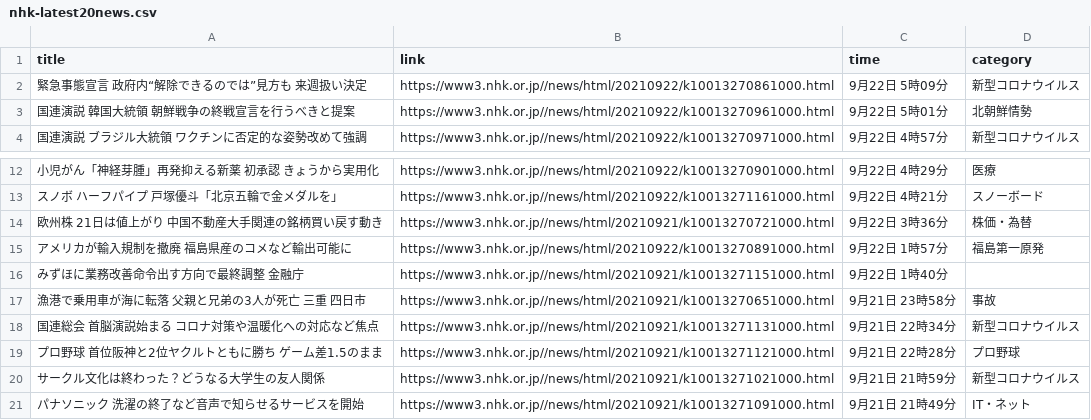
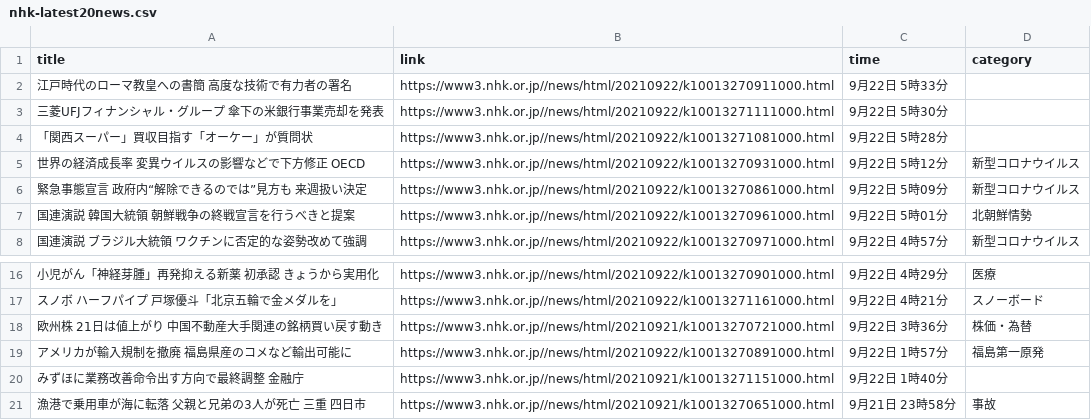
Before and after one commit to Hiromisa/autoscrape_NHK, a CSV file: nhk-latest20news.csv, drawn as a sheet; only a part is shown, gaps mark what is left out; removed rows and columns are numbered as before the commit, all else as after; the diff names each change by its address in the sheet, - before the commit and + after, or states it on an @@ line.

```diff
--- a/nhk-latest20news.csv
+++ b/nhk-latest20news.csv
+row 2: 江戸時代のローマ教皇への書簡 高度な技術で有力者の署名 | https://www3.nhk.or.jp//news/html/20210922/k10013270911000.html | 9月22日 5時33分
+row 3: 三菱UFJフィナンシャル・グループ 傘下の米銀行事業売却を発表 | https://www3.nhk.or.jp//news/html/20210922/k10013271111000.html | 9月22日 5時30分
+row 4: 「関西スーパー」買収目指す「オーケー」が質問状 | https://www3.nhk.or.jp//news/html/20210922/k10013271081000.html | 9月22日 5時28分
+row 5: 世界の経済成長率 変異ウイルスの影響などで下方修正 OECD | https://www3.nhk.or.jp//news/html/20210922/k10013270931000.html | 9月22日 5時12分 | 新型コロナウイルス
-row 18: 国連総会 首脳演説始まる コロナ対策や温暖化への対応など焦点 | https://www3.nhk.or.jp//news/html/20210921/k10013271131000.html | 9月21日 22時34分 | 新型コロナウイルス
-row 19: プロ野球 首位阪神と2位ヤクルトともに勝ち ゲーム差1.5のまま | https://www3.nhk.or.jp//news/html/20210921/k10013271121000.html | 9月21日 22時28分 | プロ野球
-row 20: サークル文化は終わった？どうなる大学生の友人関係 | https://www3.nhk.or.jp//news/html/20210921/k10013271021000.html | 9月21日 21時59分 | 新型コロナウイルス
-row 21: パナソニック 洗濯の終了など音声で知らせるサービスを開始 | https://www3.nhk.or.jp//news/html/20210921/k10013271091000.html | 9月21日 21時49分 | IT・ネット
```
